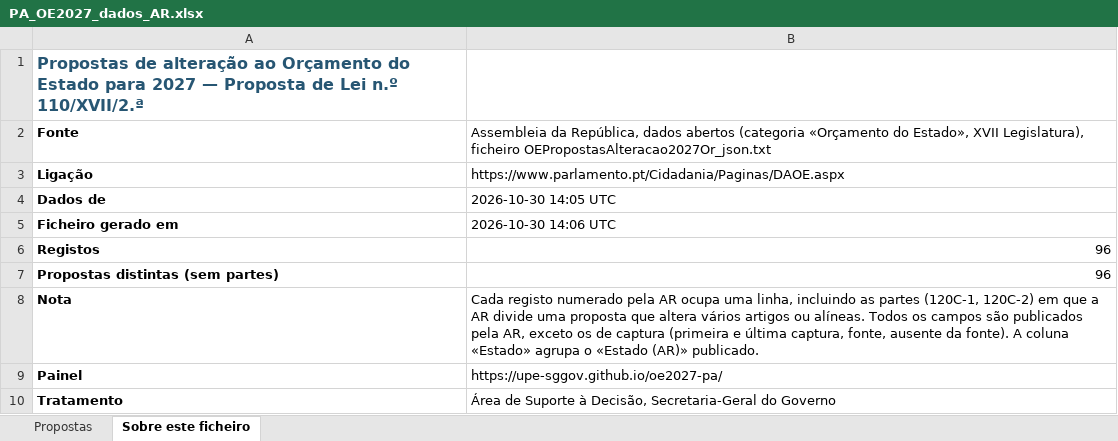
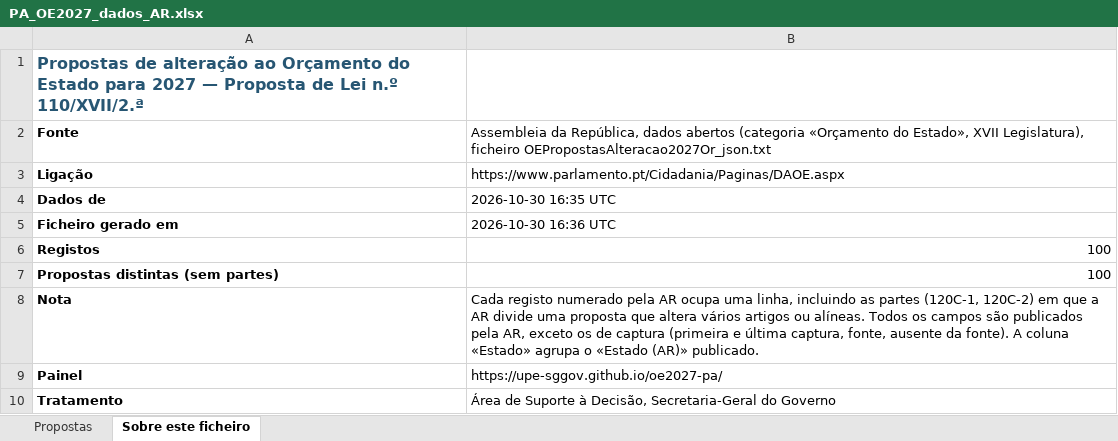
Before and after one commit to celine-mestre/oe2027-pa, an Excel workbook: docs/PA_OE2027_dados_AR.xlsx, sheet Sobre este ficheiro, drawn as a sheet; values as stored, in another font and other column widths than the file's, no borders; the diff names each change by its address in the sheet, - before the commit and + after, or states it on an @@ line.

```diff
--- a/docs/PA_OE2027_dados_AR.xlsx (sheet Sobre este ficheiro)
+++ b/docs/PA_OE2027_dados_AR.xlsx (sheet Sobre este ficheiro)
-B4: 2026-10-30 14:05 UTC
+B4: 2026-10-30 16:35 UTC
-B5: 2026-10-30 14:06 UTC
+B5: 2026-10-30 16:36 UTC
-B6:B7: 96
+B6:B7: 100
```
Also changed, not shown: sheet Propostas, 8 other files.
